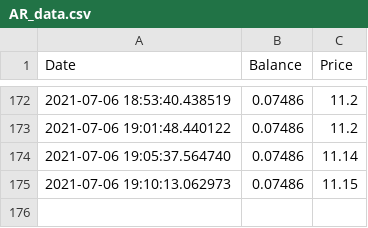
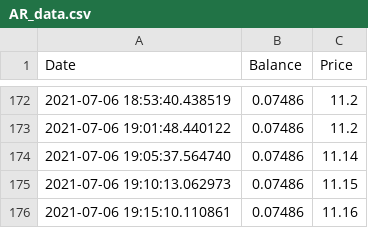
Before and after one commit to Jack-Weeks/CryptoTracker, a CSV file: docs/graphing/data/AR_data.csv, drawn as a sheet; only a part is shown, gaps mark what is left out.

Commit message:
lol

```diff
--- a/docs/graphing/data/AR_data.csv
+++ b/docs/graphing/data/AR_data.csv
@@ -175 +175,2 @@ Date,Balance,Price
 2021-07-06 19:10:13.062973,0.07486,11.15
+2021-07-06 19:15:10.110861,0.07486,11.16
```
